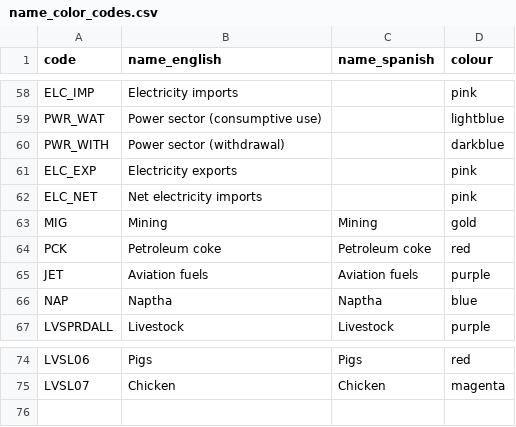
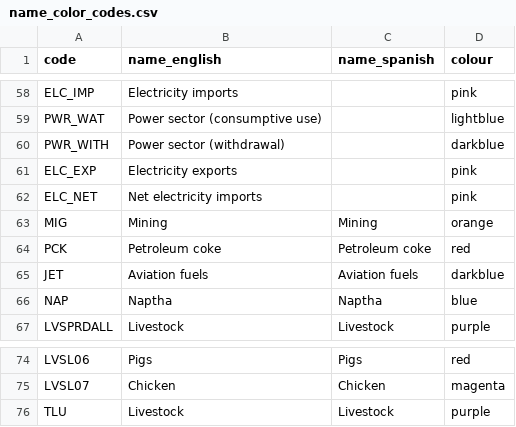
Before and after one commit to ClimateCompatibleGrowth/osemosys-cloud-visualization, a CSV file: name_color_codes.csv, drawn as a sheet; only a part is shown, gaps mark what is left out.

Commit message:
Updated name_color_codes.csv

```diff
--- a/name_color_codes.csv
+++ b/name_color_codes.csv
@@ -62,5 +62,5 @@ ELC_EXP,Electricity exports,,pink
 ELC_NET,Net electricity imports,,pink
-MIG,Mining,Mining,gold
+MIG,Mining,Mining,orange
 PCK,Petroleum coke,Petroleum coke,red
-JET,Aviation fuels,Aviation fuels,purple
+JET,Aviation fuels,Aviation fuels,darkblue
 NAP,Naptha,Naptha,blue
@@ -75 +75,2 @@ LVSL06,Pigs,Pigs,red
 LVSL07,Chicken,Chicken,magenta
+TLU,Livestock,Livestock,purple
```
